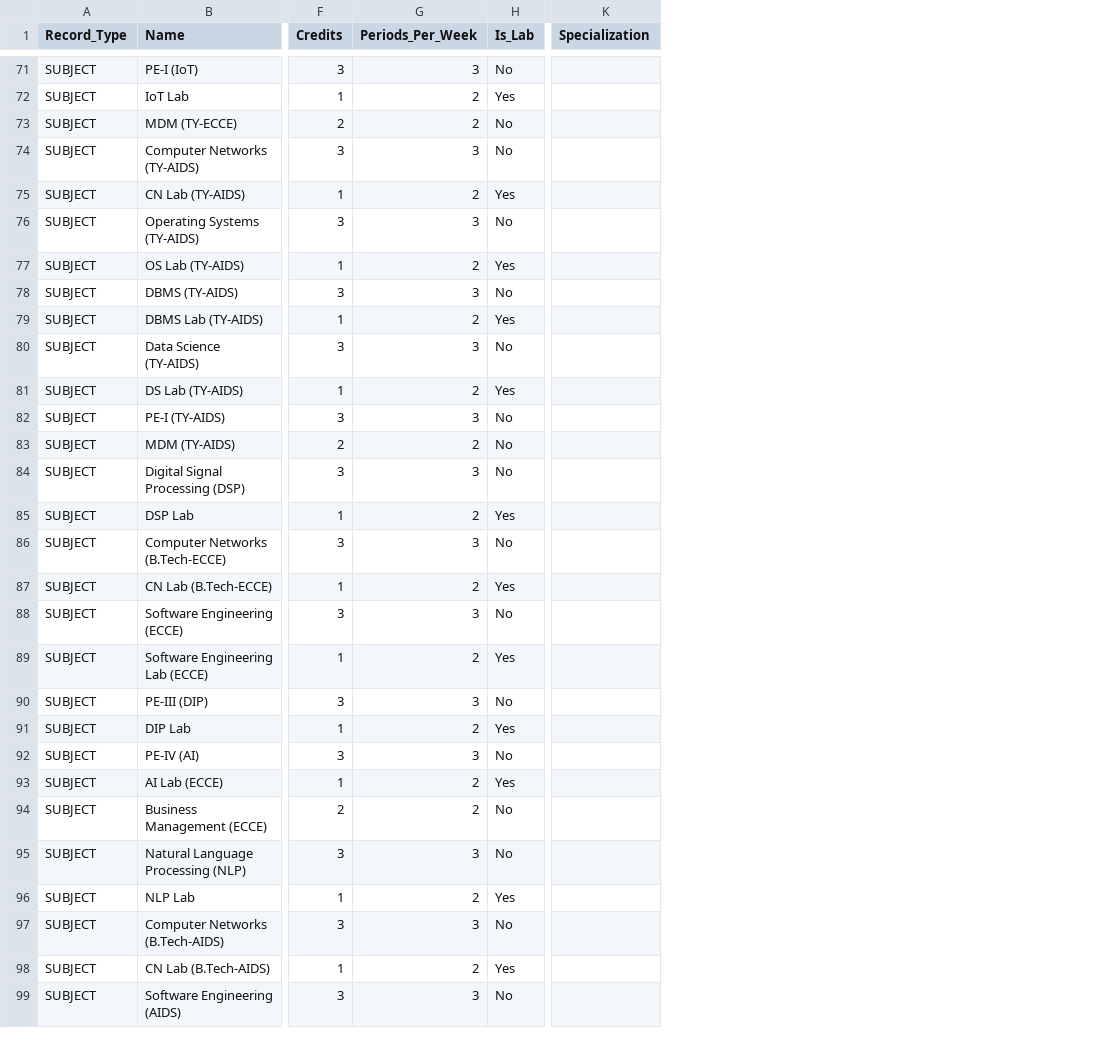
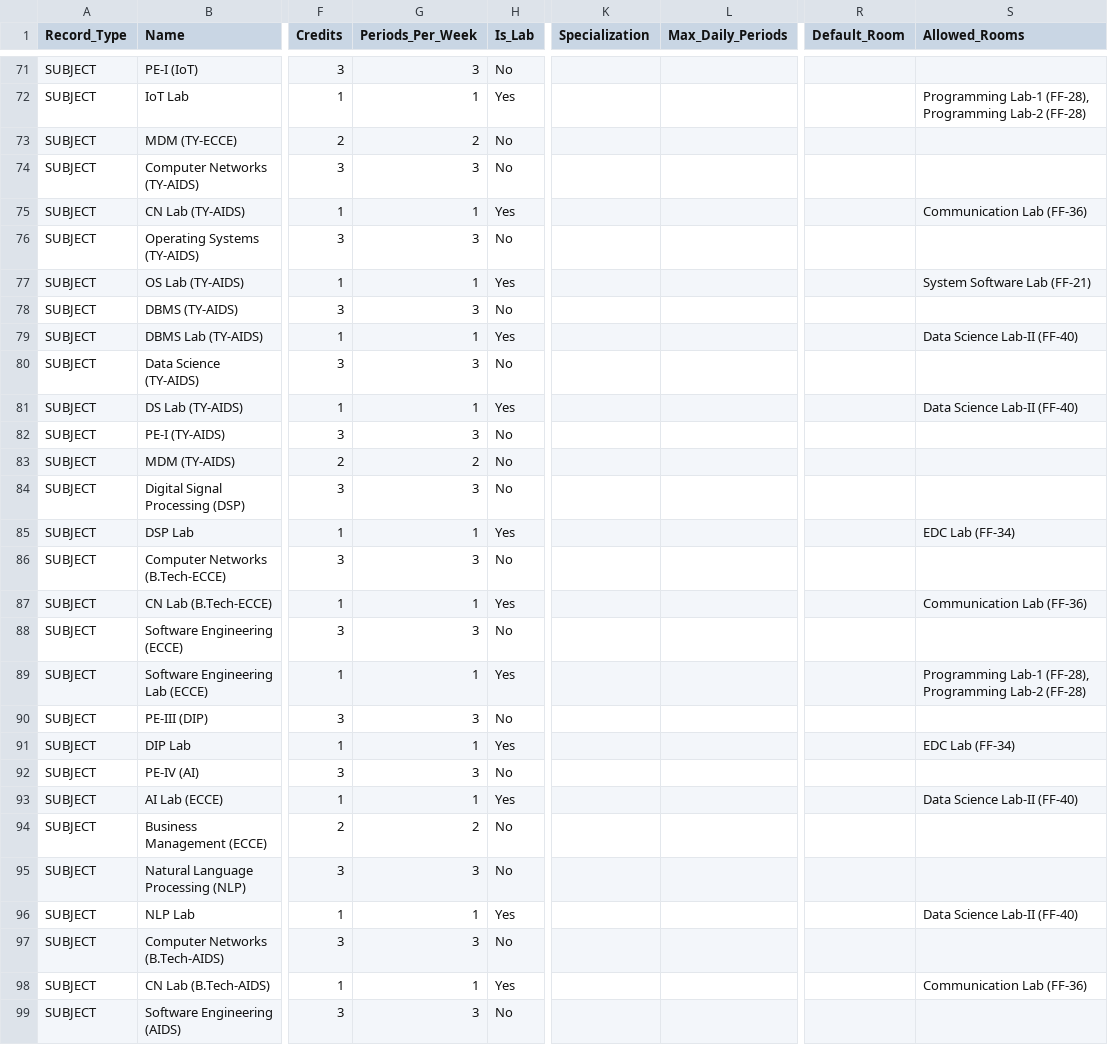
Before and after one commit to Rugved-Patil/RP-ACADSYNC, a CSV file: public/college_master_import.csv, drawn as a sheet; only a part is shown, gaps mark what is left out; the diff covers the shown part only; the diff names each change by its address in the sheet, - before the commit and + after, or states it on an @@ line.

Commit message:
feat: enhance GA room constraints, master import/export idempotency, and 1-credit lab scheduling

```diff
--- a/public/college_master_import.csv
+++ b/public/college_master_import.csv
+column L (Max_Daily_Periods), empty
+column R (Default_Room), empty
+column S (Allowed_Rooms), rows 72-98: Programming Lab-1 (FF-28), Programming Lab-2 (FF-28) |  |  | Communication Lab (FF-36) |  | System Software Lab (FF-21) |  | Data Science Lab-II (FF-40) |  | Data Science Lab-II (FF-40) |  |  |  | EDC Lab (FF-34) |  | Communication Lab (FF-36) |  | Programming Lab-1 (FF-28), Programming Lab-2 (FF-28) |  | EDC Lab (FF-34) |  | Data Science Lab-II (FF-40) |  |  | Data Science Lab-II (FF-40) |  | Communication Lab (FF-36)
-G72 (Periods_Per_Week): 2
+G72 (Periods_Per_Week): 1
-G75 (Periods_Per_Week): 2
+G75 (Periods_Per_Week): 1
-G77 (Periods_Per_Week): 2
+G77 (Periods_Per_Week): 1
-G79 (Periods_Per_Week): 2
+G79 (Periods_Per_Week): 1
-G81 (Periods_Per_Week): 2
+G81 (Periods_Per_Week): 1
-G85 (Periods_Per_Week): 2
+G85 (Periods_Per_Week): 1
-G87 (Periods_Per_Week): 2
+G87 (Periods_Per_Week): 1
-G89 (Periods_Per_Week): 2
+G89 (Periods_Per_Week): 1
-G91 (Periods_Per_Week): 2
+G91 (Periods_Per_Week): 1
-G93 (Periods_Per_Week): 2
+G93 (Periods_Per_Week): 1
-G96 (Periods_Per_Week): 2
+G96 (Periods_Per_Week): 1
-G98 (Periods_Per_Week): 2
+G98 (Periods_Per_Week): 1
```
Also changed, not shown: 15 edited cells elsewhere in this file, college_import_data/1_classes.csv, college_import_data/3_teachers.csv, 13 other files.
